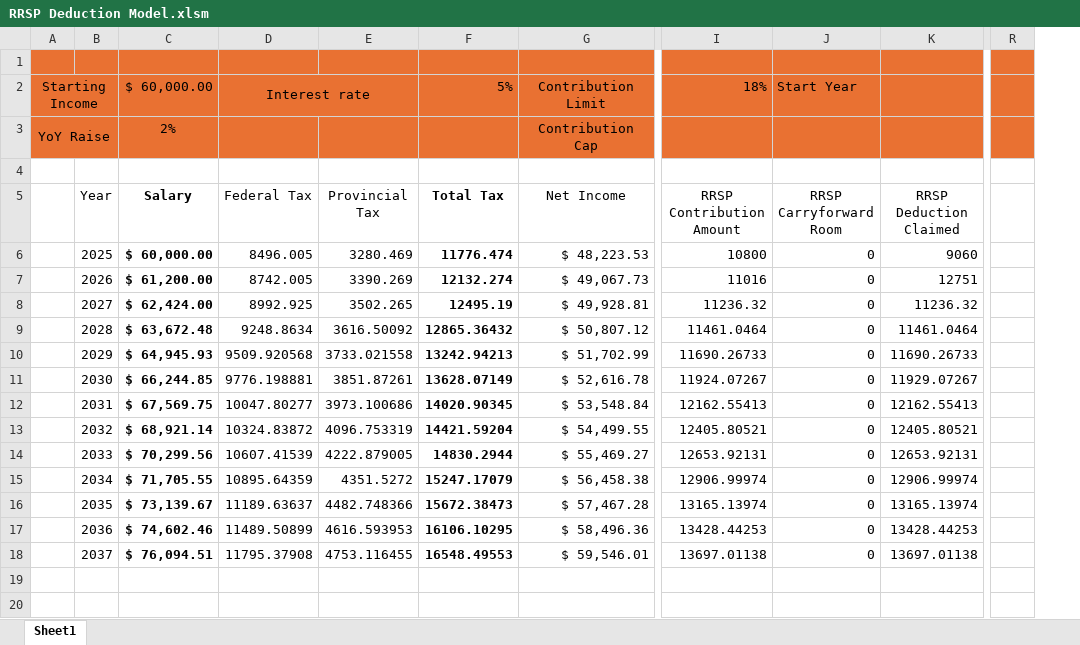
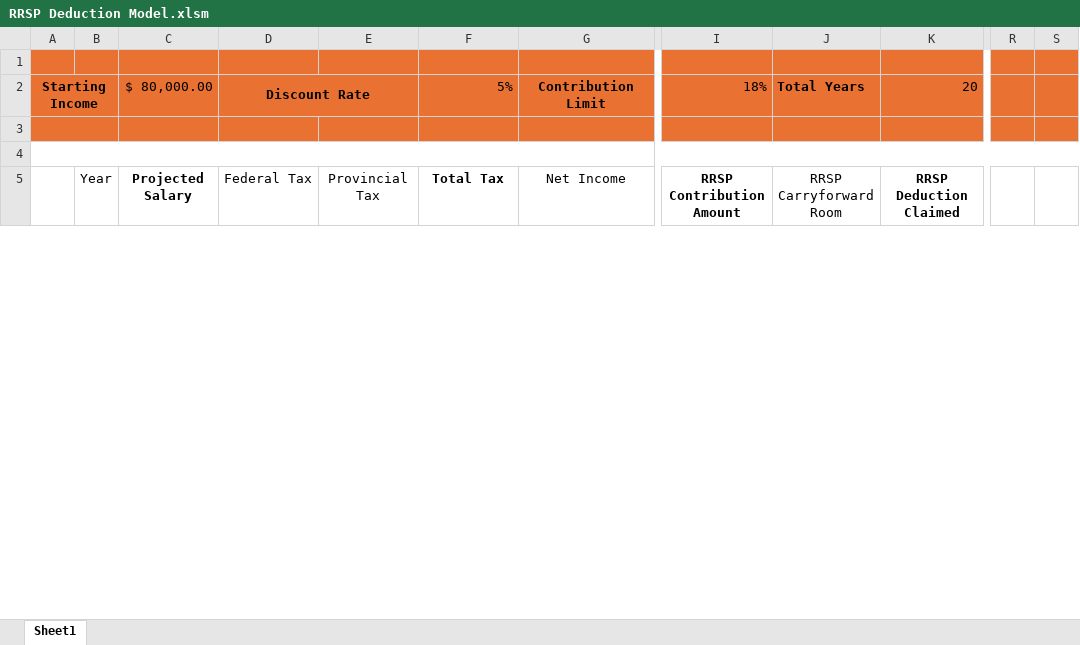
Before and after one commit to pankakee/RRSP-Deduction-Model, an Excel workbook: RRSP Deduction Model.xlsm, sheet Sheet1, drawn as a sheet; only a part is shown, gaps mark what is left out; values as stored, in another font and other column widths than the file's, no borders; charts and pictures not drawn; removed rows and columns are numbered as before the commit, all else as after; rows hold the shown columns only; the diff covers the shown part only; the diff names each change by its address in the sheet, - before the commit and + after, or states it on an @@ line.

Commit message:
Added dynamic table resizing and buttons for macros

```diff
--- a/RRSP Deduction Model.xlsm (sheet Sheet1)
+++ b/RRSP Deduction Model.xlsm (sheet Sheet1)
-column C (Salary), rows 2-3: $ 60,000.00 | 2%
+column C (Projected Salary), row 2: $ 80,000.00
-column R, empty
+column R, empty
+column S, empty
-A2 bold: off
+A2 bold: on
-D2 (Federal Tax): Interest rate
+D2 (Federal Tax): Discount Rate
-D2 bold: off
+D2 bold: on
-G2 bold: off
+G2 bold: on
-J2 (RRSP Carryforward Room): Start Year
+J2 (RRSP Carryforward Room): Total Years
-J2 bold: off
+J2 bold: on
-K2 (RRSP Deduction Claimed): (empty)
+K2 (RRSP Deduction Claimed): 20
-row 3: YoY Raise |  | 2% |  |  |  | Contribution Cap
+row 3: (empty)
+A4:S4 merged
-I5 bold: off
+I5 bold: on
-K5 bold: off
+K5 bold: on
-row 6:  | 2025 | $ 60,000.00 | 8496.005 | 3280.469 | 11776.474 | $ 48,223.53 | 10800 | 0 | 9060
-row 7:  | 2026 | $ 61,200.00 | 8742.005 | 3390.269 | 12132.274 | $ 49,067.73 | 11016 | 0 | 12751
-row 8:  | 2027 | $ 62,424.00 | 8992.925 | 3502.265 | 12495.19 | $ 49,928.81 | 11236.32 | 0 | 11236.32
-row 9:  | 2028 | $ 63,672.48 | 9248.8634 | 3616.50092 | 12865.36432 | $ 50,807.12 | 11461.0464 | 0 | 11461.0464
-row 10:  | 2029 | $ 64,945.93 | 9509.920568 | 3733.021558 | 13242.94213 | $ 51,702.99 | 11690.26733 | 0 | 11690.26733
-row 11:  | 2030 | $ 66,244.85 | 9776.198881 | 3851.87261 | 13628.07149 | $ 52,616.78 | 11924.07267 | 0 | 11929.07267
-row 12:  | 2031 | $ 67,569.75 | 10047.80277 | 3973.100686 | 14020.90345 | $ 53,548.84 | 12162.55413 | 0 | 12162.55413
-row 13:  | 2032 | $ 68,921.14 | 10324.83872 | 4096.753319 | 14421.59204 | $ 54,499.55 | 12405.80521 | 0 | 12405.80521
-row 14:  | 2033 | $ 70,299.56 | 10607.41539 | 4222.879005 | 14830.2944 | $ 55,469.27 | 12653.92131 | 0 | 12653.92131
-row 15:  | 2034 | $ 71,705.55 | 10895.64359 | 4351.5272 | 15247.17079 | $ 56,458.38 | 12906.99974 | 0 | 12906.99974
-row 16:  | 2035 | $ 73,139.67 | 11189.63637 | 4482.748366 | 15672.38473 | $ 57,467.28 | 13165.13974 | 0 | 13165.13974
-row 17:  | 2036 | $ 74,602.46 | 11489.50899 | 4616.593953 | 16106.10295 | $ 58,496.36 | 13428.44253 | 0 | 13428.44253
-row 18:  | 2037 | $ 76,094.51 | 11795.37908 | 4753.116455 | 16548.49553 | $ 59,546.01 | 13697.01138 | 0 | 13697.01138
-row 19: (empty)
-row 20: (empty)
```
Also changed, not shown: 185 added rows and 5 removed rows elsewhere in this sheet, formulas that keep their value, charts or pictures.
